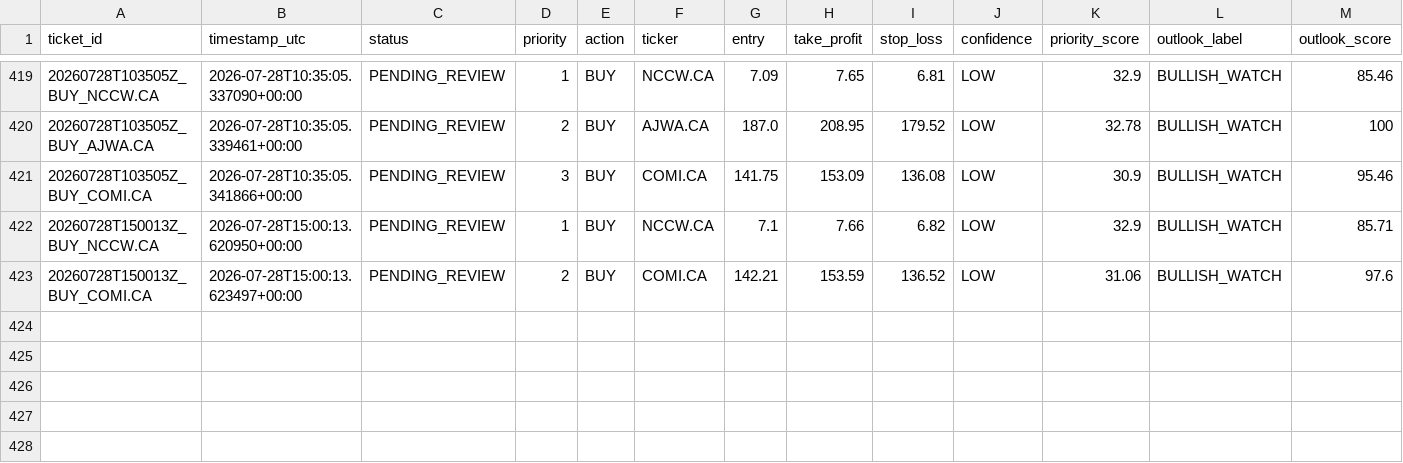
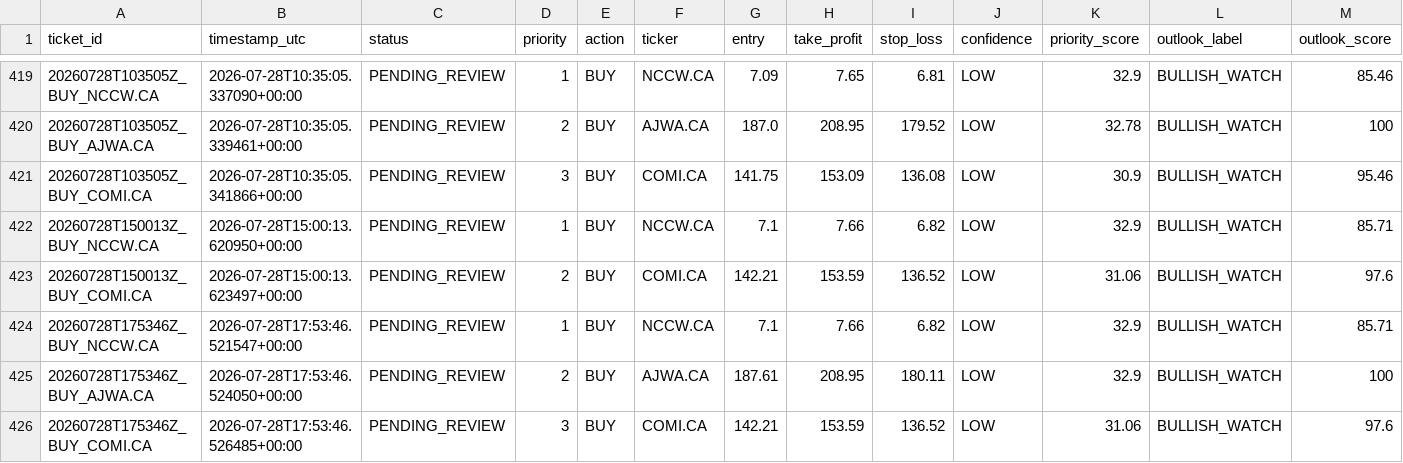
Before and after one commit to Philopater-Ayman/egx-telegram-scanner, a CSV file: action_tickets.csv, drawn as a sheet; only a part is shown, gaps mark what is left out; rows hold the shown columns only; the diff names each change by its address in the sheet, - before the commit and + after, or states it on an @@ line.

```diff
--- a/action_tickets.csv
+++ b/action_tickets.csv
+row 424: 20260728T175346Z_BUY_NCCW.CA | 2026-07-28T17:53:46.521547+00:00 | PENDING_REVIEW | 1 | BUY | NCCW.CA | 7.1 | 7.66 | 6.82 | LOW | 32.9 | BULLISH_WATCH | 85.71
+row 425: 20260728T175346Z_BUY_AJWA.CA | 2026-07-28T17:53:46.524050+00:00 | PENDING_REVIEW | 2 | BUY | AJWA.CA | 187.61 | 208.95 | 180.11 | LOW | 32.9 | BULLISH_WATCH | 100
+row 426: 20260728T175346Z_BUY_COMI.CA | 2026-07-28T17:53:46.526485+00:00 | PENDING_REVIEW | 3 | BUY | COMI.CA | 142.21 | 153.59 | 136.52 | LOW | 31.06 | BULLISH_WATCH | 97.6
```
Also changed, not shown: data_quality.csv, indicators.csv, 7 other files.
